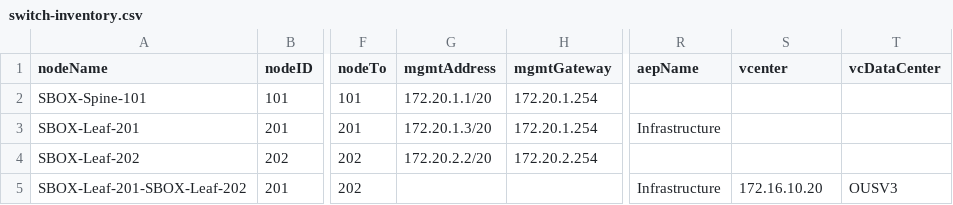
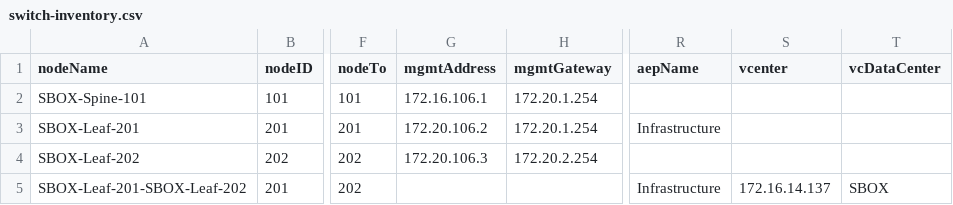
Before and after one commit to jc3943/LTRATO-3001, a CSV file: vars/sandbox/aci/switch-inventory.csv, drawn as a sheet; only a part is shown, gaps mark what is left out; the diff names each change by its address in the sheet, - before the commit and + after, or states it on an @@ line.

```diff
--- a/vars/sandbox/aci/switch-inventory.csv
+++ b/vars/sandbox/aci/switch-inventory.csv
-G2 (mgmtAddress): 172.20.1.1/20
+G2 (mgmtAddress): 172.16.106.1
-G3 (mgmtAddress): 172.20.1.3/20
+G3 (mgmtAddress): 172.20.106.2
-G4 (mgmtAddress): 172.20.2.2/20
+G4 (mgmtAddress): 172.20.106.3
-S5 (vcenter): 172.16.10.20
+S5 (vcenter): 172.16.14.137
-T5 (vcDataCenter): OUSV3
+T5 (vcDataCenter): SBOX
```
Also changed, not shown: vars/sandbox/aci/port-defs.csv, vars/sandbox/aci/tenant.csv, 1 other file.
